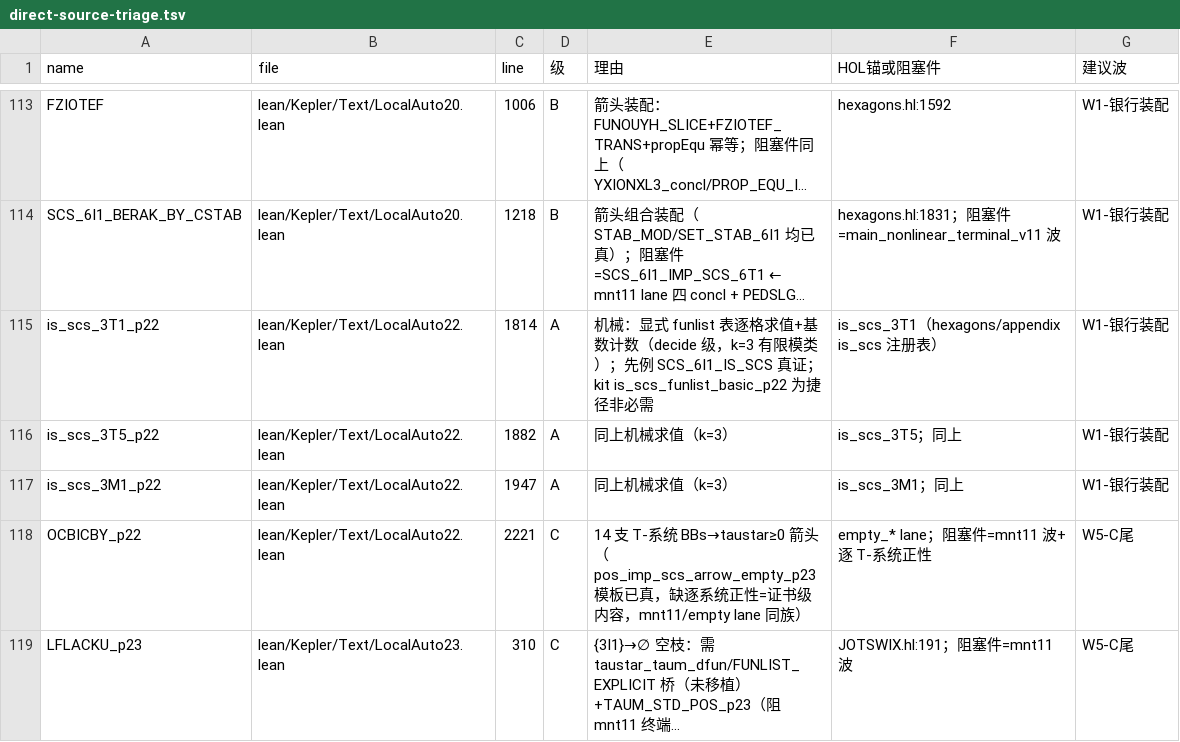
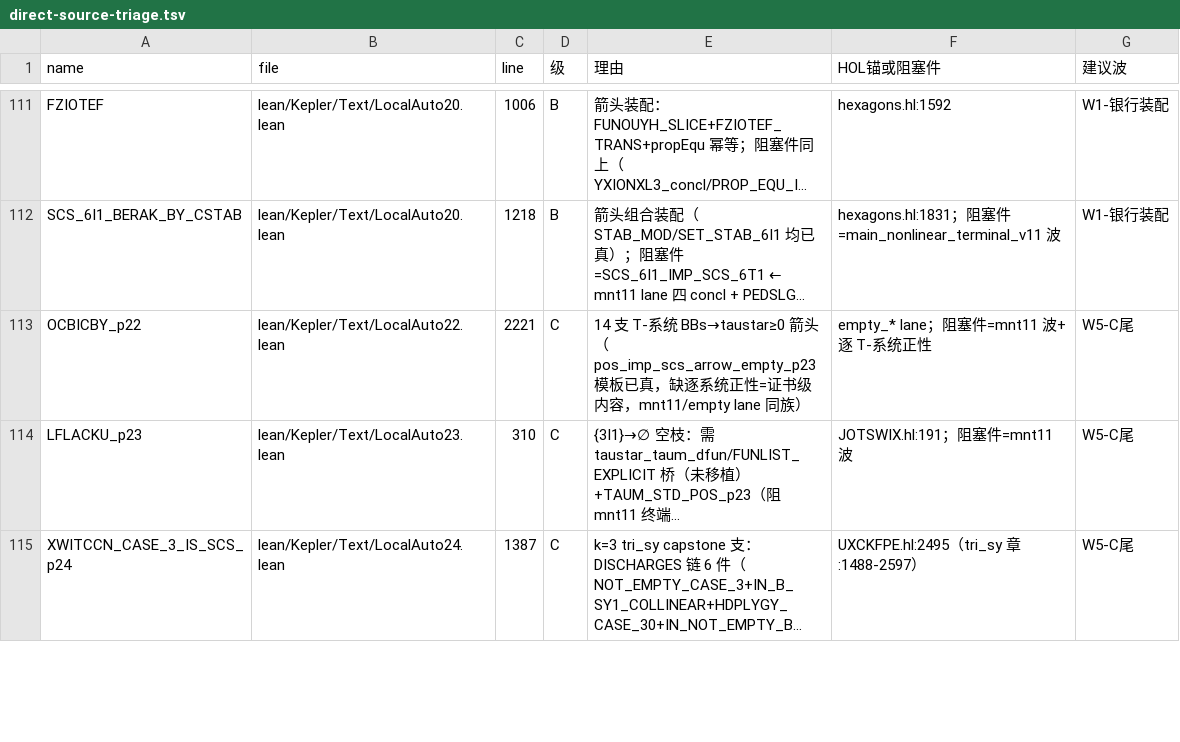
Before and after one commit to lispc/kepler-conjecture-lean4, a TSV file: docs/scouts/direct-source-triage.tsv, drawn as a sheet; only a part is shown, gaps mark what is left out; the shorter side is filled out with more unchanged rows; long unchanged cells end in …; removed rows and columns are numbered as before the commit, all else as after; the diff covers the shown part only; the diff names each change by its address in the sheet, - before the commit and + after, or states it on an @@ line.

```diff
--- a/docs/scouts/direct-source-triage.tsv
+++ b/docs/scouts/direct-source-triage.tsv
-row 115: is_scs_3T1_p22 | lean/Kepler/Text/LocalAuto22.lean | 1814 | A | 机械：显式 funlist 表逐格求值+基数计数（decide 级，k=3 有限模类）；先例 SCS_6I1_IS_SCS 真证；kit is_scs_funlist_basic_p22 为捷径非必需 | is_scs_3T1（hexagons/appendix is_scs 注册表） | W1-银行装配
-row 116: is_scs_3T5_p22 | lean/Kepler/Text/LocalAuto22.lean | 1882 | A | 同上机械求值（k=3） | is_scs_3T5；同上 | W1-银行装配
-row 117: is_scs_3M1_p22 | lean/Kepler/Text/LocalAuto22.lean | 1947 | A | 同上机械求值（k=3） | is_scs_3M1；同上 | W1-银行装配
```
Also changed, not shown: 9 added rows and 10 removed rows elsewhere in this file, docs/e2e-reachability-map.tsv, 1 other file.
